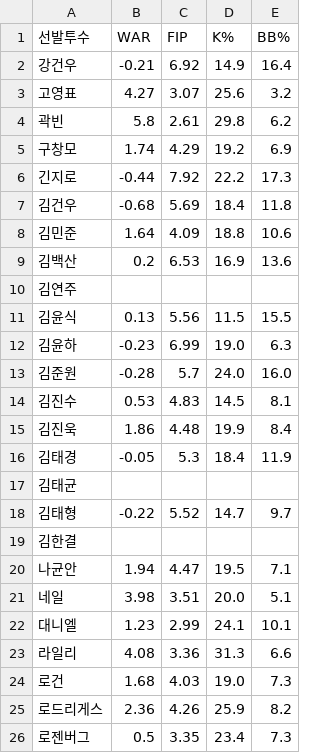
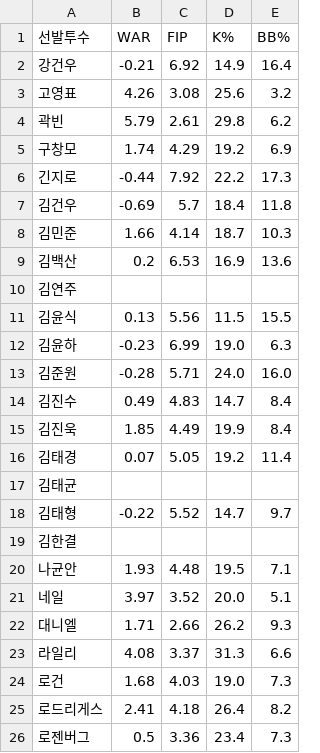
Before and after one commit to smmartworld/kbostarter, a CSV file: pitcher_advanced_stats.csv, drawn as a sheet; only a part is shown; the diff covers the shown part only.

```diff
--- a/pitcher_advanced_stats.csv
+++ b/pitcher_advanced_stats.csv
@@ -2,8 +2,8 @@
 강건우,-0.21,6.92,14.9,16.4
-고영표,4.27,3.07,25.6,3.2
-곽빈,5.8,2.61,29.8,6.2
+고영표,4.26,3.08,25.6,3.2
+곽빈,5.79,2.61,29.8,6.2
 구창모,1.74,4.29,19.2,6.9
 긴지로,-0.44,7.92,22.2,17.3
-김건우,-0.68,5.69,18.4,11.8
-김민준,1.64,4.09,18.8,10.6
+김건우,-0.69,5.7,18.4,11.8
+김민준,1.66,4.14,18.7,10.3
 김백산,0.2,6.53,16.9,13.6
@@ -12,6 +12,6 @@
 김윤하,-0.23,6.99,19.0,6.3
-김준원,-0.28,5.7,24.0,16.0
-김진수,0.53,4.83,14.5,8.1
-김진욱,1.86,4.48,19.9,8.4
-김태경,-0.05,5.3,18.4,11.9
+김준원,-0.28,5.71,24.0,16.0
+김진수,0.49,4.83,14.7,8.4
+김진욱,1.85,4.49,19.9,8.4
+김태경,0.07,5.05,19.2,11.4
 김태균,,,,
@@ -19,8 +19,8 @@
 김한결,,,,
-나균안,1.94,4.47,19.5,7.1
-네일,3.98,3.51,20.0,5.1
-대니엘,1.23,2.99,24.1,10.1
-라일리,4.08,3.36,31.3,6.6
+나균안,1.93,4.48,19.5,7.1
+네일,3.97,3.52,20.0,5.1
+대니엘,1.71,2.66,26.2,9.3
+라일리,4.08,3.37,31.3,6.6
 로건,1.68,4.03,19.0,7.3
-로드리게스,2.36,4.26,25.9,8.2
-로젠버그,0.5,3.35,23.4,7.3
+로드리게스,2.41,4.18,26.4,8.2
+로젠버그,0.5,3.36,23.4,7.3
```
Also changed, not shown: 75 edited cells elsewhere in this file, 로테이션_마스터데이터.csv.
